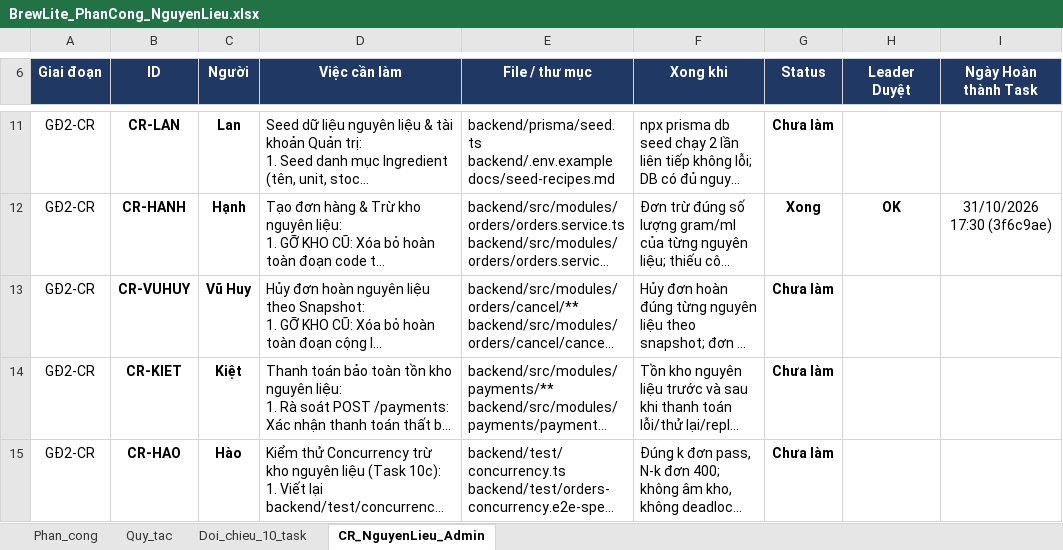
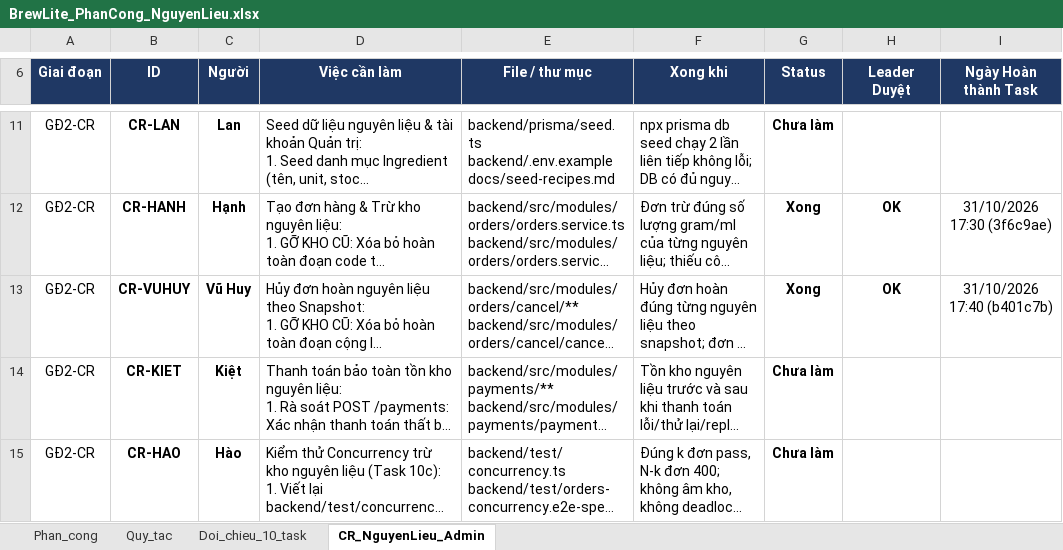
Before and after one commit to ChienPM-27/BrewLite_02, an Excel workbook: docs/BrewLite_PhanCong_NguyenLieu.xlsx, sheet CR_NguyenLieu_Admin, drawn as a sheet; only a part is shown, gaps mark what is left out; long unchanged cells end in …; values as stored, in another font and other column widths than the file's, no borders; conditional formats not drawn; the diff names each change by its address in the sheet, - before the commit and + after, or states it on an @@ line.

Commit message:
docs: mark task CR-VUHUY as completed in assignment sheet

```diff
--- a/docs/BrewLite_PhanCong_NguyenLieu.xlsx (sheet CR_NguyenLieu_Admin)
+++ b/docs/BrewLite_PhanCong_NguyenLieu.xlsx (sheet CR_NguyenLieu_Admin)
-G13 (Status): Chưa làm
+G13 (Status): Xong
-H13 (Leader Duyệt): (empty)
+H13 (Leader Duyệt): OK
-I13 (Ngày Hoàn thành Task): (empty)
+I13 (Ngày Hoàn thành Task): 31/10/2026 17:40 (b401c7b)
```
